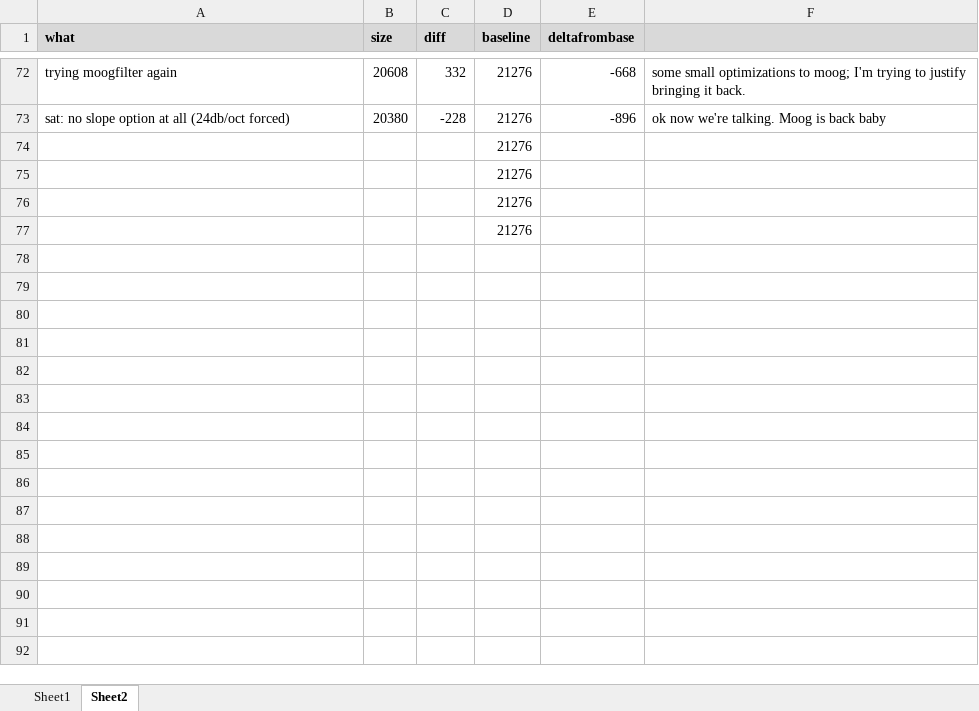
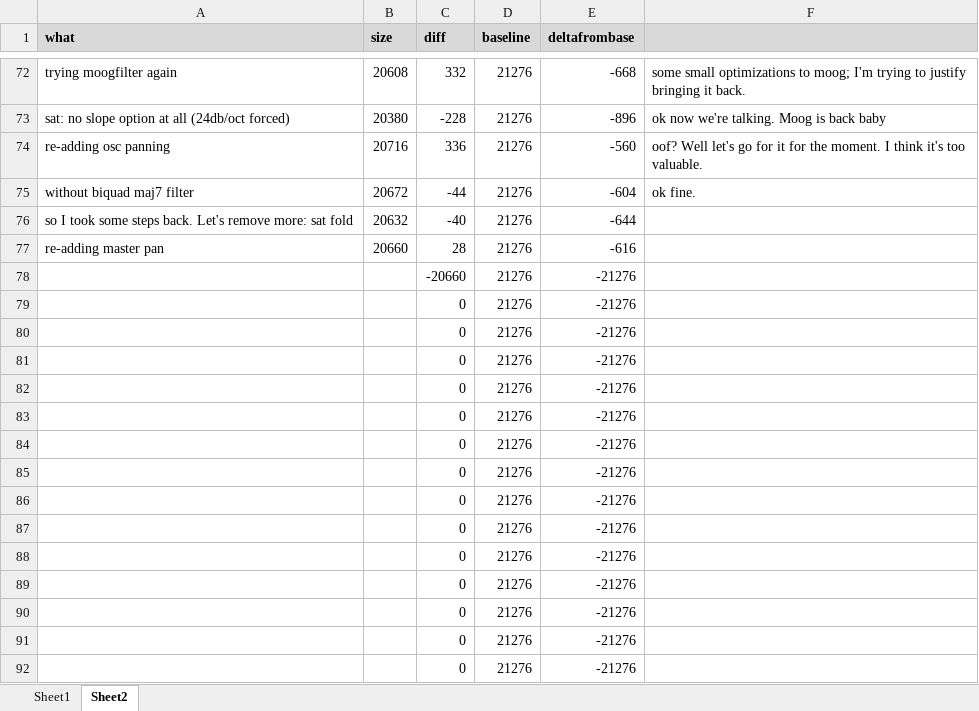
Before and after one commit to thenfour/WaveSabre, an Excel workbook: sizework20240216.xlsx, sheet Sheet2, drawn as a sheet; only a part is shown, gaps mark what is left out; values as stored, in another font and other column widths than the file's, no borders; removed rows and columns are numbered as before the commit, all else as after; the diff covers the shown part only; the diff names each change by its address in the sheet, - before the commit and + after, or states it on an @@ line.

Commit message:
removing biquad maj7filter removing fold saturation; it's just not useful

```diff
--- a/sizework20240216.xlsx (sheet Sheet2)
+++ b/sizework20240216.xlsx (sheet Sheet2)
-row 74:  |  |  | 21276
-row 75:  |  |  | 21276
-row 76:  |  |  | 21276
-row 77:  |  |  | 21276
+row 74: re-adding osc panning | 20716 | 336 | 21276 | -560 | oof? Well let's go for it for the moment. I think it's too valuable.
+row 75: without biquad maj7 filter | 20672 | -44 | 21276 | -604 | ok fine.
+row 76: so I took some steps back. Let's remove more: sat fold | 20632 | -40 | 21276 | -644
+row 77: re-adding master pan | 20660 | 28 | 21276 | -616
+row 78:  |  | -20660 | 21276 | -21276
+row 79:  |  | 0 | 21276 | -21276
+row 80:  |  | 0 | 21276 | -21276
+row 81:  |  | 0 | 21276 | -21276
+row 82:  |  | 0 | 21276 | -21276
+row 83:  |  | 0 | 21276 | -21276
+row 84:  |  | 0 | 21276 | -21276
+row 85:  |  | 0 | 21276 | -21276
+row 86:  |  | 0 | 21276 | -21276
+row 87:  |  | 0 | 21276 | -21276
+row 88:  |  | 0 | 21276 | -21276
+row 89:  |  | 0 | 21276 | -21276
+row 90:  |  | 0 | 21276 | -21276
+row 91:  |  | 0 | 21276 | -21276
+row 92:  |  | 0 | 21276 | -21276
```
Also changed, not shown: 61 added rows elsewhere in this sheet, 5 other files.
